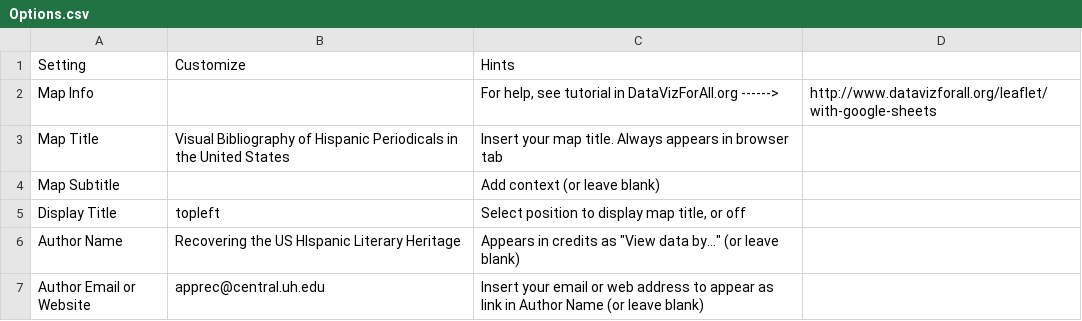
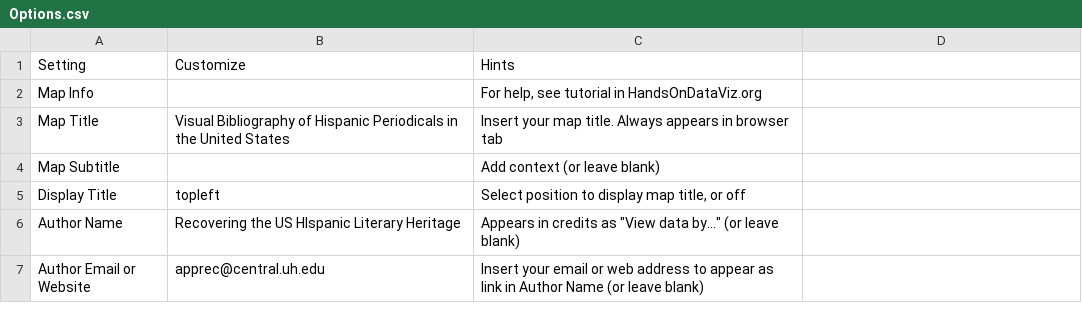
Before and after one commit to gbventura/Hispanic_periodicals, a CSV file: csv/Options.csv, drawn as a sheet; only a part is shown.

Commit message:
Update Options.csv

```diff
--- a/csv/Options.csv
+++ b/csv/Options.csv
@@ -1,3 +1,3 @@
 Setting,Customize,Hints
-Map Info,,"For help, see tutorial in DataVizForAll.org      ------>",http://www.datavizforall.org/leaflet/with-google-sheets
+Map Info,,"For help, see tutorial in HandsOnDataViz.org"
 Map Title,Visual Bibliography of Hispanic Periodicals in the United States,Insert your map title. Always appears in browser tab,
```
